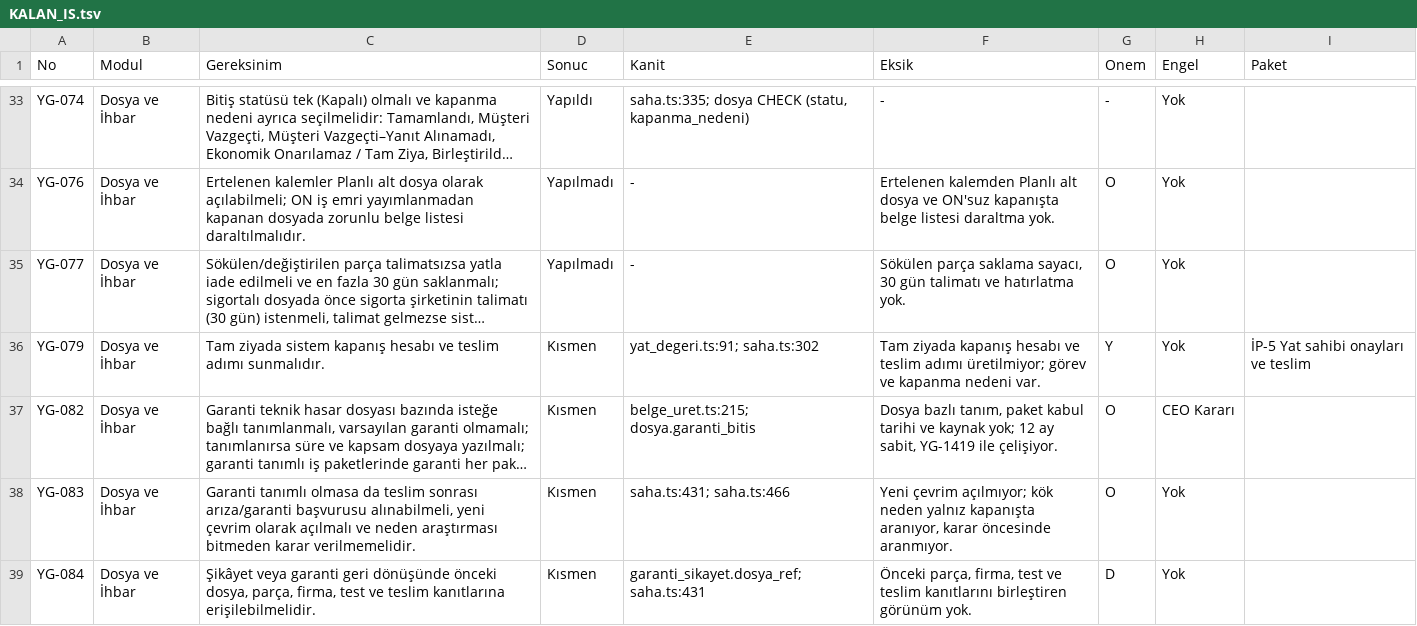
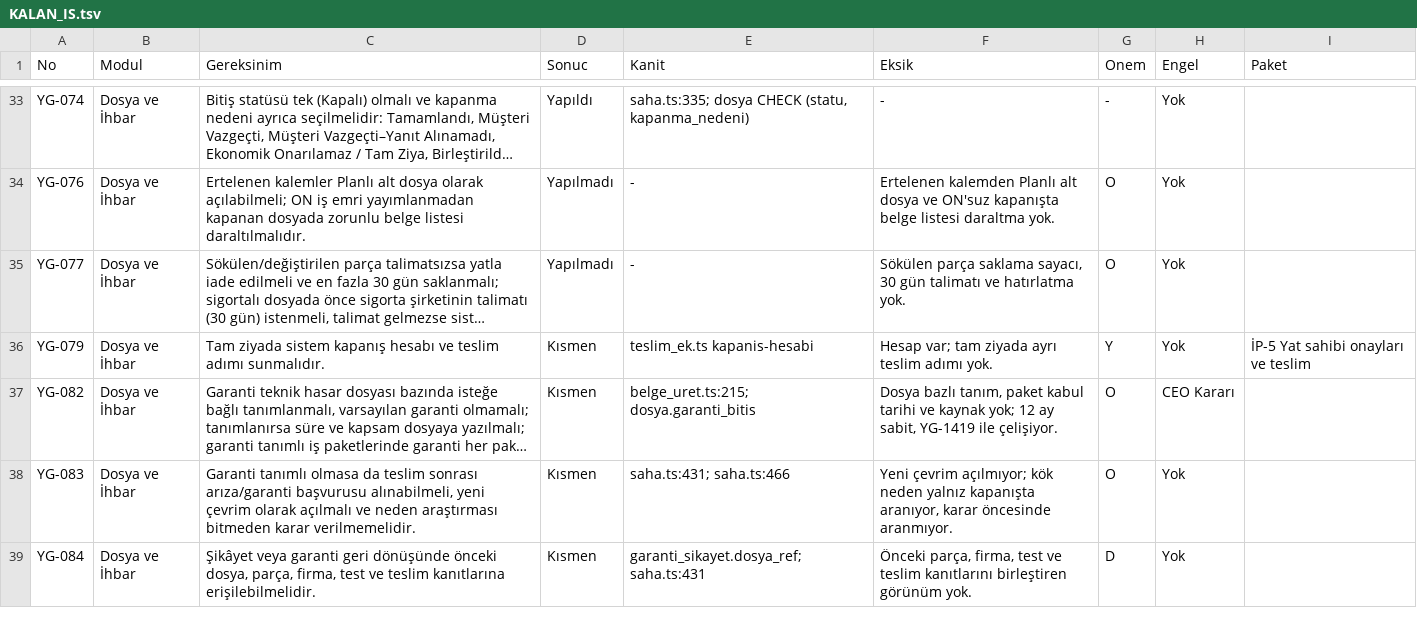
Before and after one commit to uakpinar722/YATONET360, a TSV file: KALAN_IS.tsv, drawn as a sheet; only a part is shown, gaps mark what is left out; long unchanged cells end in …; the diff covers the shown part only; the diff names each change by its address in the sheet, - before the commit and + after, or states it on an @@ line.

```diff
--- a/KALAN_IS.tsv
+++ b/KALAN_IS.tsv
-E36 (Kanit): yat_degeri.ts:91; saha.ts:302
+E36 (Kanit): teslim_ek.ts kapanis-hesabi
-F36 (Eksik): Tam ziyada kapanış hesabı ve teslim adımı üretilmiyor; görev ve kapanma nedeni var.
+F36 (Eksik): Hesap var; tam ziyada ayrı teslim adımı yok.
```
Also changed, not shown: 42 edited cells elsewhere in this file, 17 other files.
